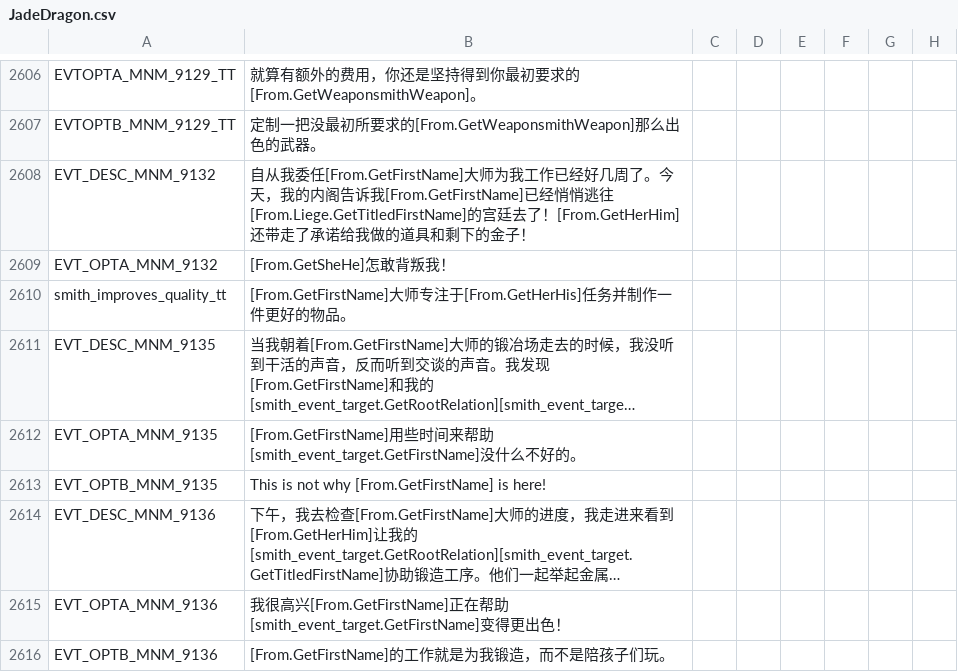
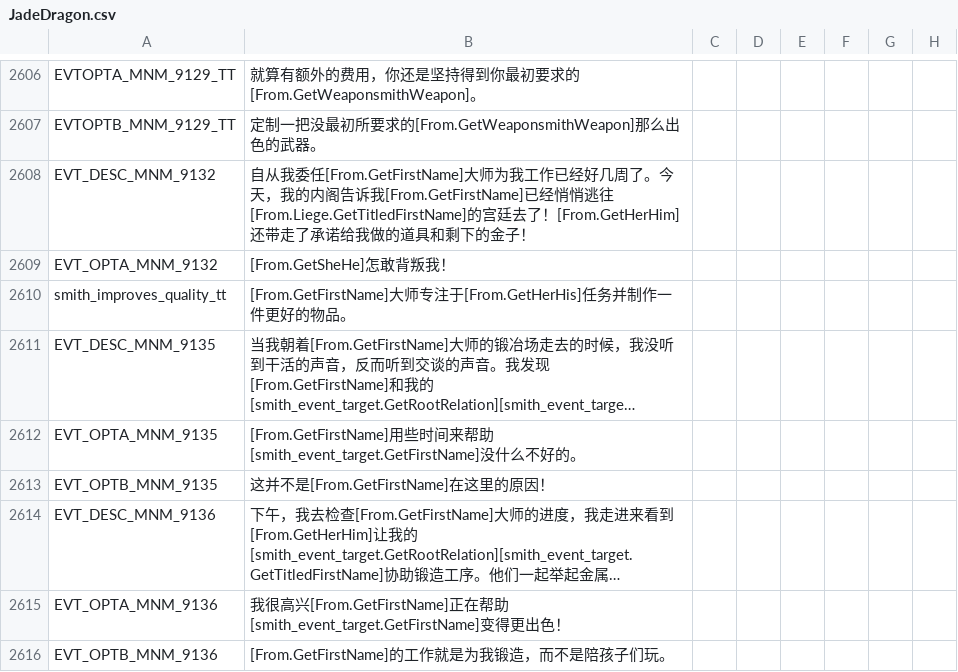
Before and after one commit to paratranz/CK2-Chinese-Localisation, a CSV file: localisation/JadeDragon.csv, drawn as a sheet; only a part is shown, gaps mark what is left out; long unchanged cells end in …; the diff names each change by its address in the sheet, - before the commit and + after, or states it on an @@ line.

```diff
--- a/localisation/JadeDragon.csv
+++ b/localisation/JadeDragon.csv
-B2613: This is not why [From.GetFirstName] is here!
+B2613: 这并不是[From.GetFirstName]在这里的原因！
```
Also changed, not shown: localisation/LT.csv, localisation/MonksAndMystics.csv, 13 other files.
